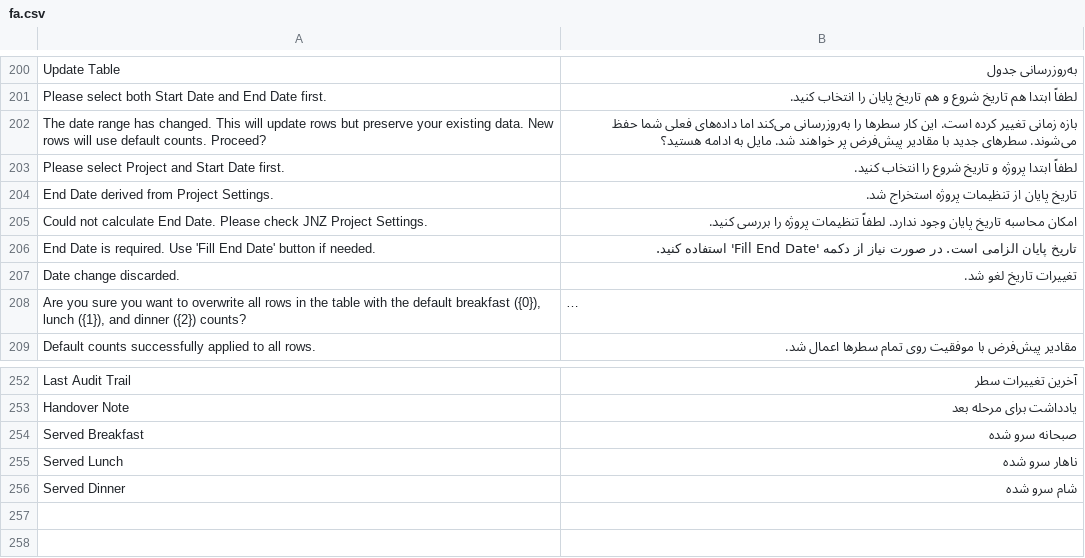
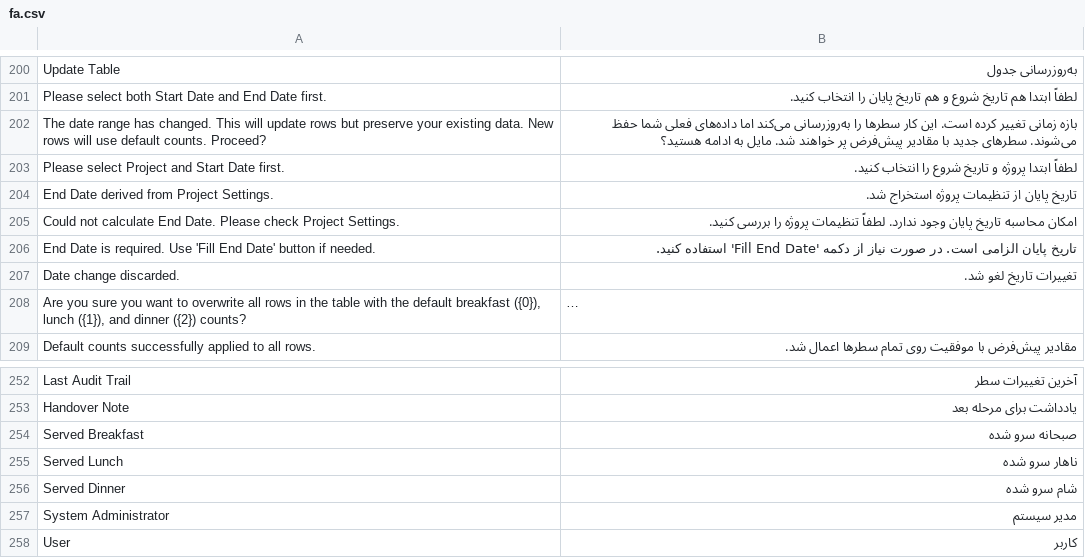
Before and after one commit to lahoor10/jnz-rasouli, a CSV file: jnz/translations/fa.csv, drawn as a sheet; only a part is shown, gaps mark what is left out; long unchanged cells end in …; the diff names each change by its address in the sheet, - before the commit and + after, or states it on an @@ line.

Commit message:
Refactor JNZ Food Request and Project Settings Doctype delted and its fields moved to project

```diff
--- a/jnz/translations/fa.csv
+++ b/jnz/translations/fa.csv
-A205: …Please check JNZ Project Settings.
+A205: …Please check Project Settings.
+row 257: System Administrator | مدیر سیستم
+row 258: User | کاربر
```
Also changed, not shown: 6 other files.
